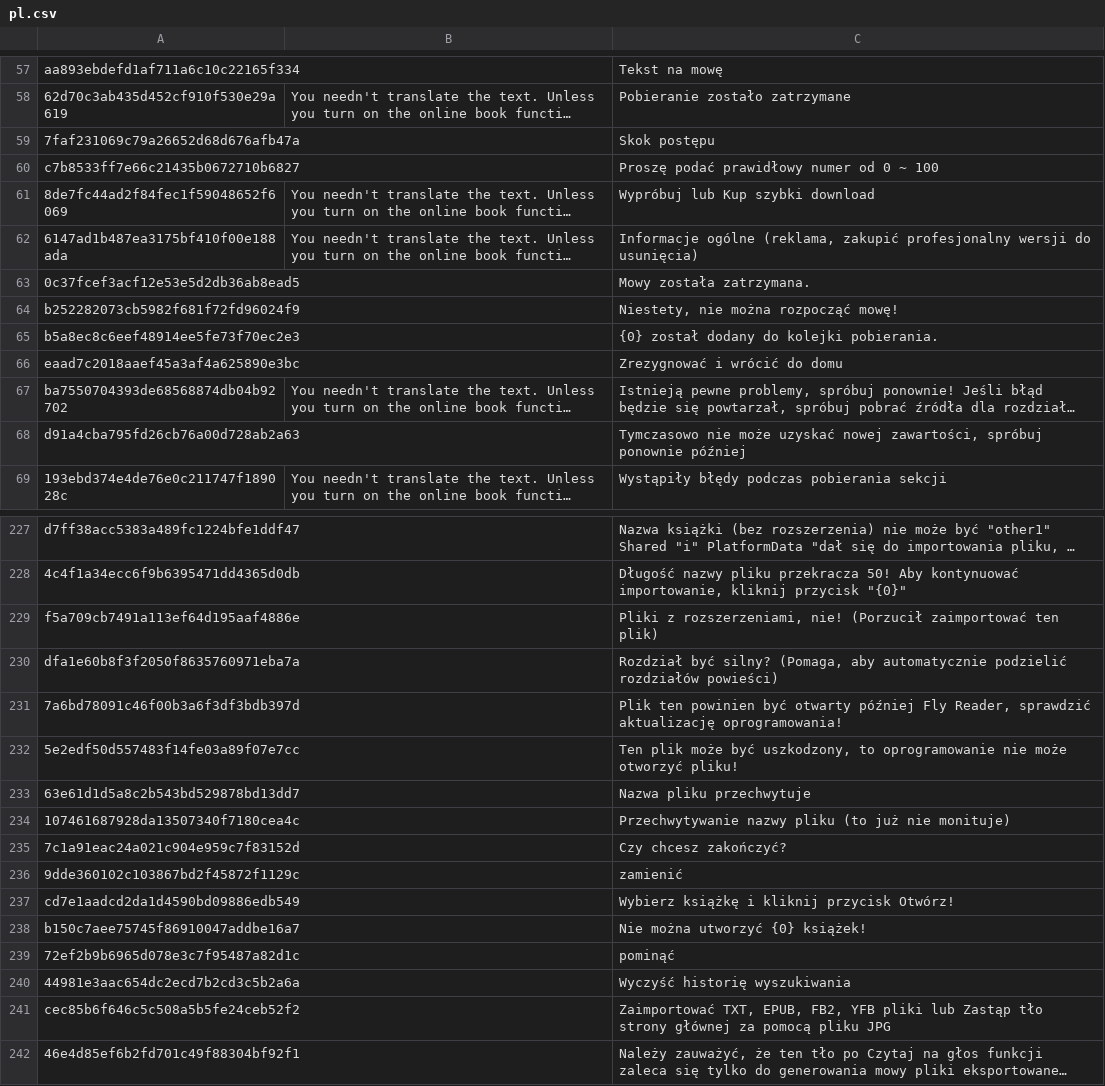
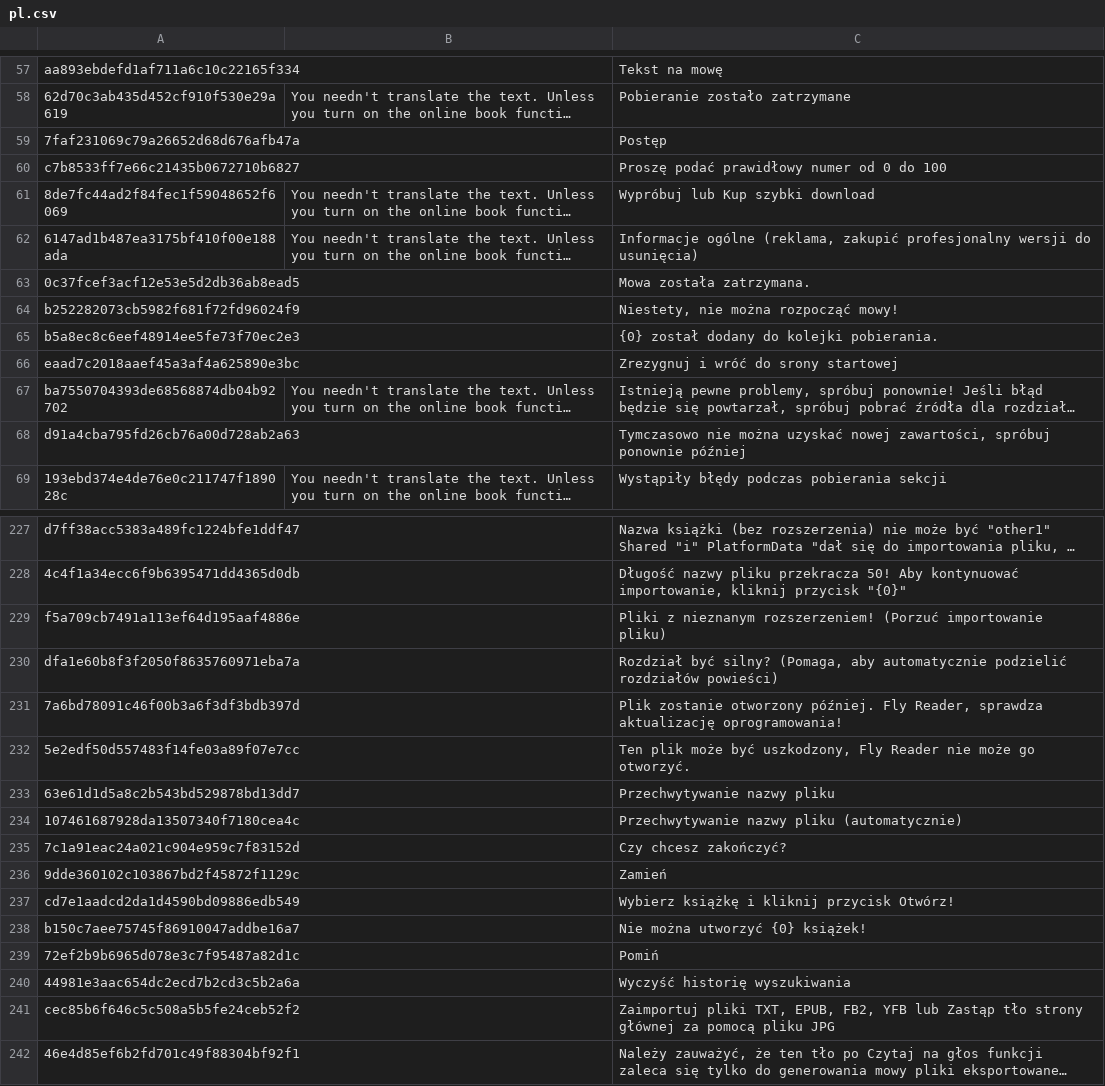
Before and after one commit to yinyue200/FlyReaderTranslation, a CSV file: FlyReaderMultilingualResourcesSolution/WebApplication1/pl.csv, drawn as a sheet; only a part is shown, gaps mark what is left out; long unchanged cells end in …; the diff covers the shown part only; the diff names each change by its address in the sheet, - before the commit and + after, or states it on an @@ line.

Commit message:
Update pl.csv

```diff
--- a/FlyReaderMultilingualResourcesSolution/WebApplication1/pl.csv
+++ b/FlyReaderMultilingualResourcesSolution/WebApplication1/pl.csv
-C59: Skok postępu
+C59: Postęp
-C60: Proszę podać prawidłowy numer od 0 ~ 100
+C60: Proszę podać prawidłowy numer od 0 do 100
-C63: Mowy została zatrzymana.
+C63: Mowa została zatrzymana.
-C64: Niestety, nie można rozpocząć mowę!
+C64: Niestety, nie można rozpocząć mowy!
-C66: Zrezygnować i wrócić do domu
+C66: Zrezygnuj i wróć do srony startowej
-C68: Tymczasowo nie może uzyskać nowej…
+C68: Tymczasowo nie można uzyskać nowej…
-C229: Pliki z rozszerzeniami, nie! (Porzucił zaimportować ten plik)
+C229: Pliki z nieznanym rozszerzeniem! (Porzuć importowanie pliku)
-C231: Plik ten powinien być otwarty później Fly Reader, sprawdzić aktualizację oprogramowania!
+C231: Plik zostanie otworzony później. Fly Reader, sprawdza aktualizację oprogramowania!
-C232: …być uszkodzony, to oprogramowanie nie może otworzyć pliku!
+C232: …być uszkodzony, Fly Reader nie może go otworzyć.
-C233: Nazwa pliku przechwytuje
+C233: Przechwytywanie nazwy pliku
-C234: …nazwy pliku (to już nie monituje)
+C234: …nazwy pliku (automatycznie)
-C236: zamienić
+C236: Zamień
-C239: pominąć
+C239: Pomiń
-C241: Zaimportować TXT, EPUB, FB2, YFB pliki lub Zastąp…
+C241: Zaimportuj pliki TXT, EPUB, FB2, YFB lub Zastąp…
```
Also changed, not shown: 32 edited cells elsewhere in this file.
